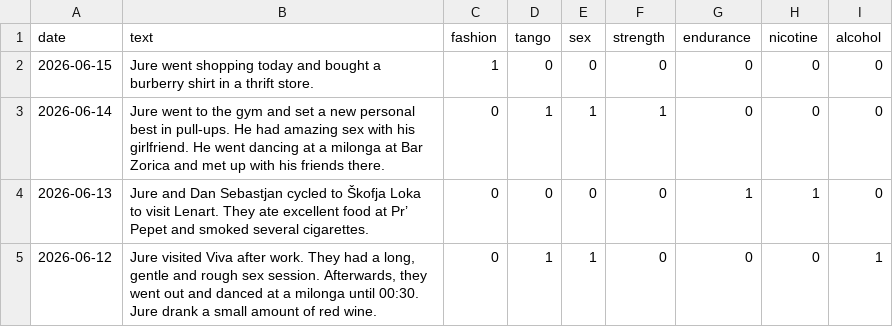
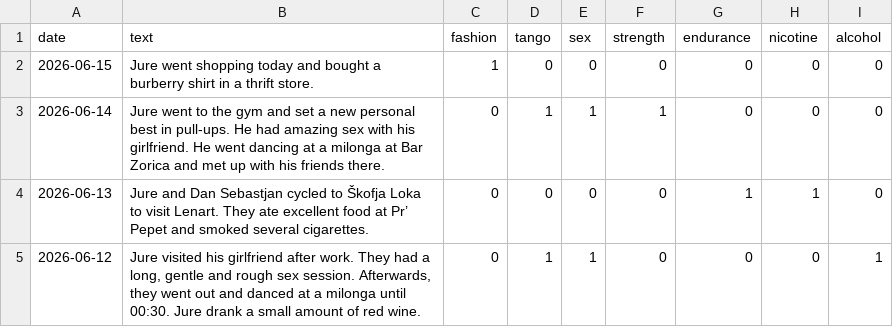
Before and after one commit to juregruden-stack/juregruden, a CSV file: diary-entries.csv, drawn as a sheet.

Commit message:
Add files via upload

```diff
--- a/diary-entries.csv
+++ b/diary-entries.csv
@@ -4,2 +4,2 @@ date,text,fashion,tango,sex,strength,endurance,nicotine,alcohol
 2026-06-13,"Jure and Dan Sebastjan cycled to Škofja Loka to visit Lenart. They ate excellent food at Pr’ Pepet and smoked several cigarettes.",0,0,0,0,1,1,0
-2026-06-12,"Jure visited Viva after work. They had a long, gentle and rough sex session. Afterwards, they went out and danced at a milonga until 00:30. Jure drank a small amount of red wine.",0,1,1,0,0,0,1
+2026-06-12,"Jure visited his girlfriend after work. They had a long, gentle and rough sex session. Afterwards, they went out and danced at a milonga until 00:30. Jure drank a small amount of red wine.",0,1,1,0,0,0,1
```
